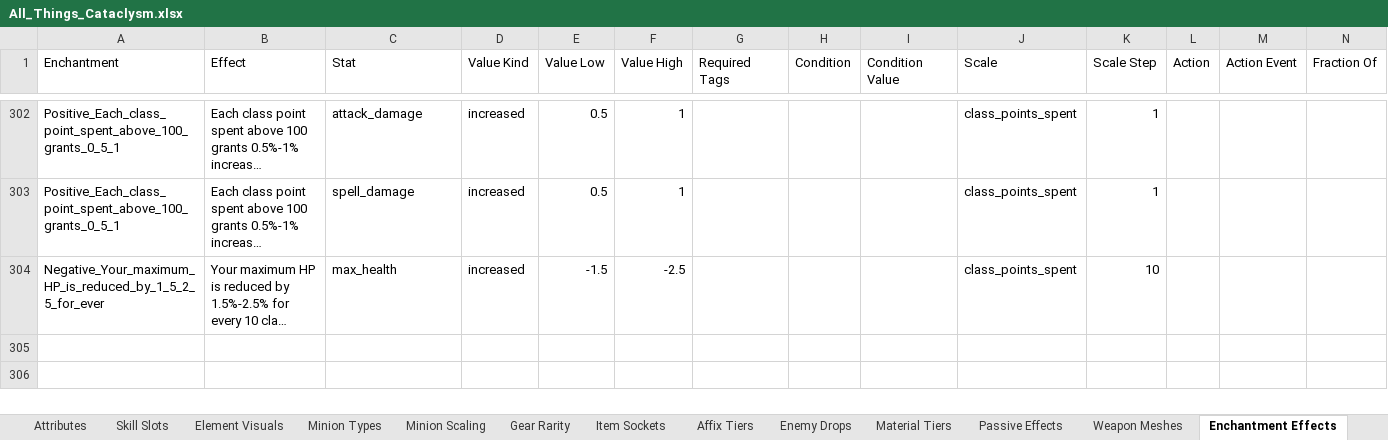
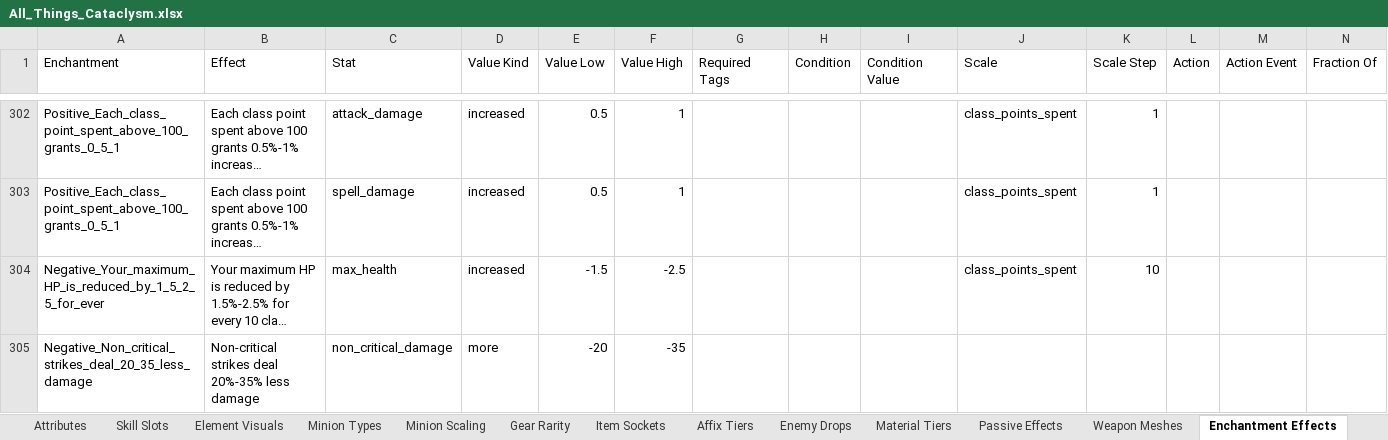
Before and after one commit to sdubois777/Cataclysm, an Excel workbook: docs/All_Things_Cataclysm.xlsx, sheet Enchantment Effects, drawn as a sheet; only a part is shown, gaps mark what is left out; long unchanged cells end in …; values as stored, in another font and other column widths than the file's, no borders; rows hold the shown columns only; the diff names each change by its address in the sheet, - before the commit and + after, or states it on an @@ line.

```diff
--- a/docs/All_Things_Cataclysm.xlsx (sheet Enchantment Effects)
+++ b/docs/All_Things_Cataclysm.xlsx (sheet Enchantment Effects)
+row 305: Negative_Non_critical_strikes_deal_20_35_less_damage | Non-critical strikes deal 20%-35% less damage | non_critical_damage | more | -20 | -35
```
Also changed, not shown: 4 other files.
